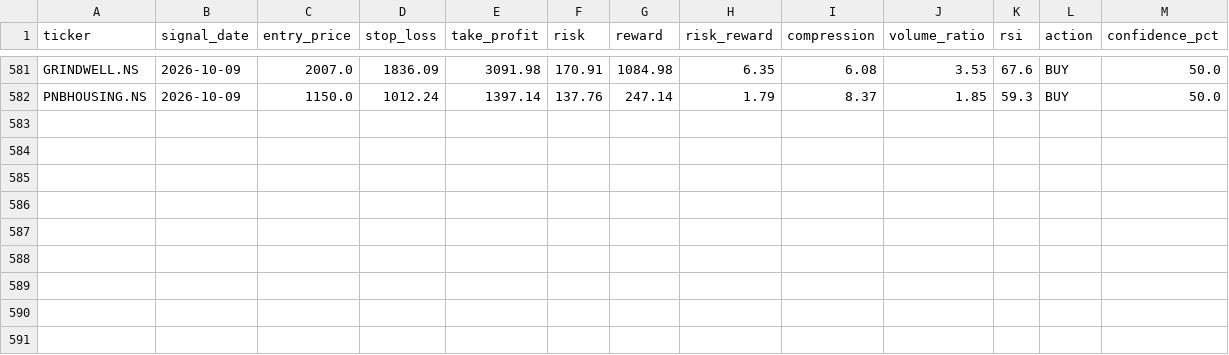
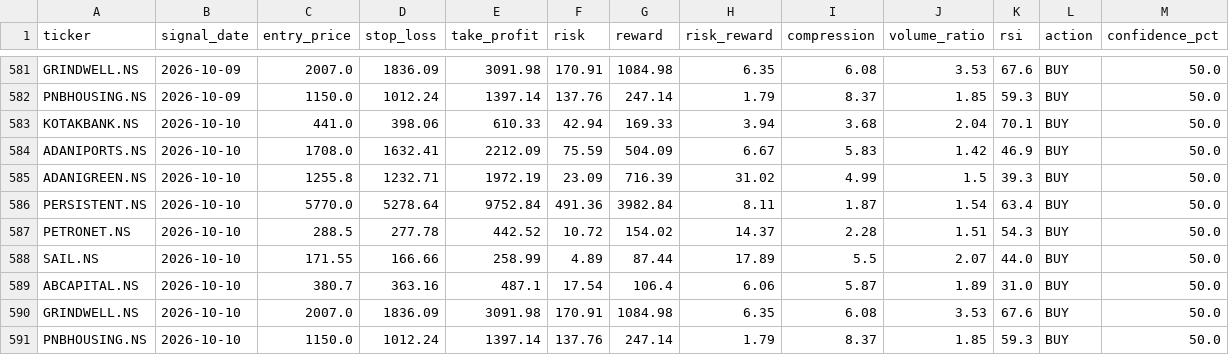
Before and after one commit to kira-stockmarket/ema-backtest, a CSV file: nifty500_broom_breakout_results.csv, drawn as a sheet; only a part is shown, gaps mark what is left out.

```diff
--- a/nifty500_broom_breakout_results.csv
+++ b/nifty500_broom_breakout_results.csv
@@ -582 +582,10 @@ GRINDWELL.NS,2026-10-09,2007.0,1836.09,3091.98,170.91,1084.98,6.35,6.08,3.53,67.
 PNBHOUSING.NS,2026-10-09,1150.0,1012.24,1397.14,137.76,247.14,1.79,8.37,1.85,59.3,BUY,50.0
+KOTAKBANK.NS,2026-10-10,441.0,398.06,610.33,42.94,169.33,3.94,3.68,2.04,70.1,BUY,50.0
+ADANIPORTS.NS,2026-10-10,1708.0,1632.41,2212.09,75.59,504.09,6.67,5.83,1.42,46.9,BUY,50.0
+ADANIGREEN.NS,2026-10-10,1255.8,1232.71,1972.19,23.09,716.39,31.02,4.99,1.5,39.3,BUY,50.0
+PERSISTENT.NS,2026-10-10,5770.0,5278.64,9752.84,491.36,3982.84,8.11,1.87,1.54,63.4,BUY,50.0
+PETRONET.NS,2026-10-10,288.5,277.78,442.52,10.72,154.02,14.37,2.28,1.51,54.3,BUY,50.0
+SAIL.NS,2026-10-10,171.55,166.66,258.99,4.89,87.44,17.89,5.5,2.07,44.0,BUY,50.0
+ABCAPITAL.NS,2026-10-10,380.7,363.16,487.1,17.54,106.4,6.06,5.87,1.89,31.0,BUY,50.0
+GRINDWELL.NS,2026-10-10,2007.0,1836.09,3091.98,170.91,1084.98,6.35,6.08,3.53,67.6,BUY,50.0
+PNBHOUSING.NS,2026-10-10,1150.0,1012.24,1397.14,137.76,247.14,1.79,8.37,1.85,59.3,BUY,50.0
```
Also changed, not shown: 1 other file.
